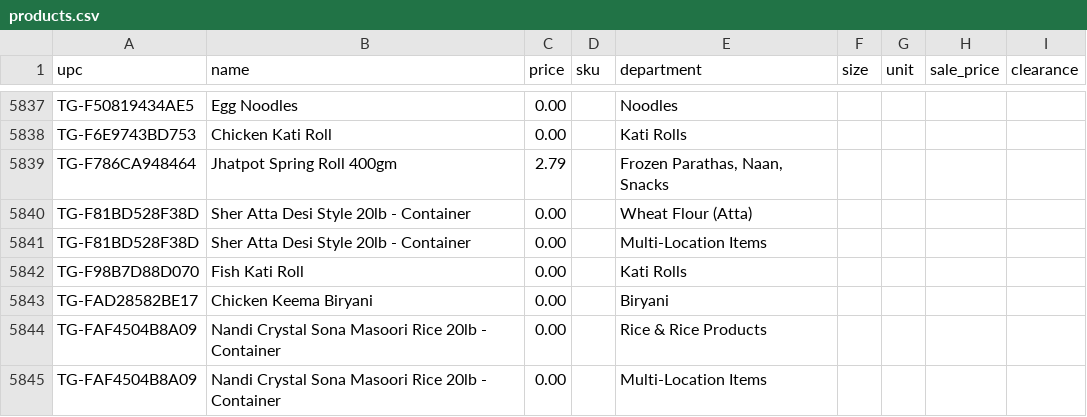
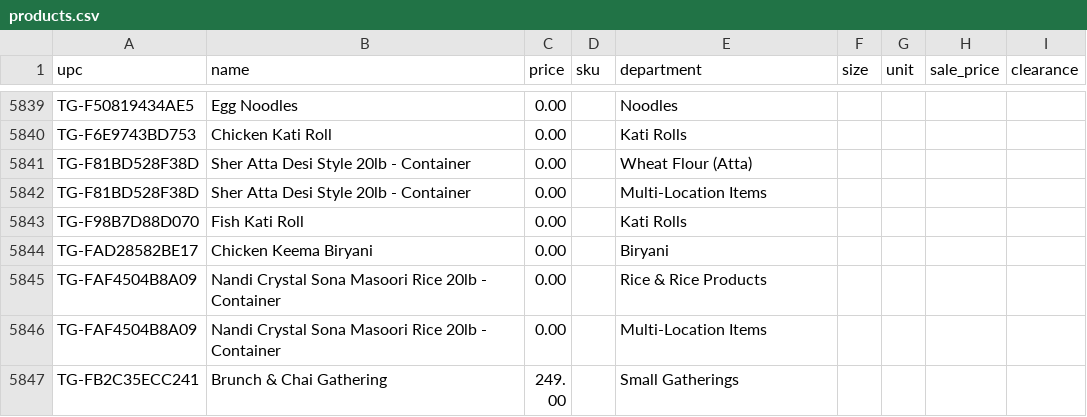
Before and after one commit to spicetownbackend/spicetown-labels, a CSV file: data/products.csv, drawn as a sheet; only a part is shown, gaps mark what is left out; the shorter side is filled out with more unchanged rows; removed rows and columns are numbered as before the commit, all else as after; the diff covers the shown part only; the diff names each change by its address in the sheet, - before the commit and + after, or states it on an @@ line.

```diff
--- a/data/products.csv
+++ b/data/products.csv
-row 5839: TG-F786CA948464 | Jhatpot Spring Roll 400gm | 2.79 |  | Frozen Parathas, Naan, Snacks
```
Also changed, not shown: 4 added rows and 2 removed rows elsewhere in this file.
